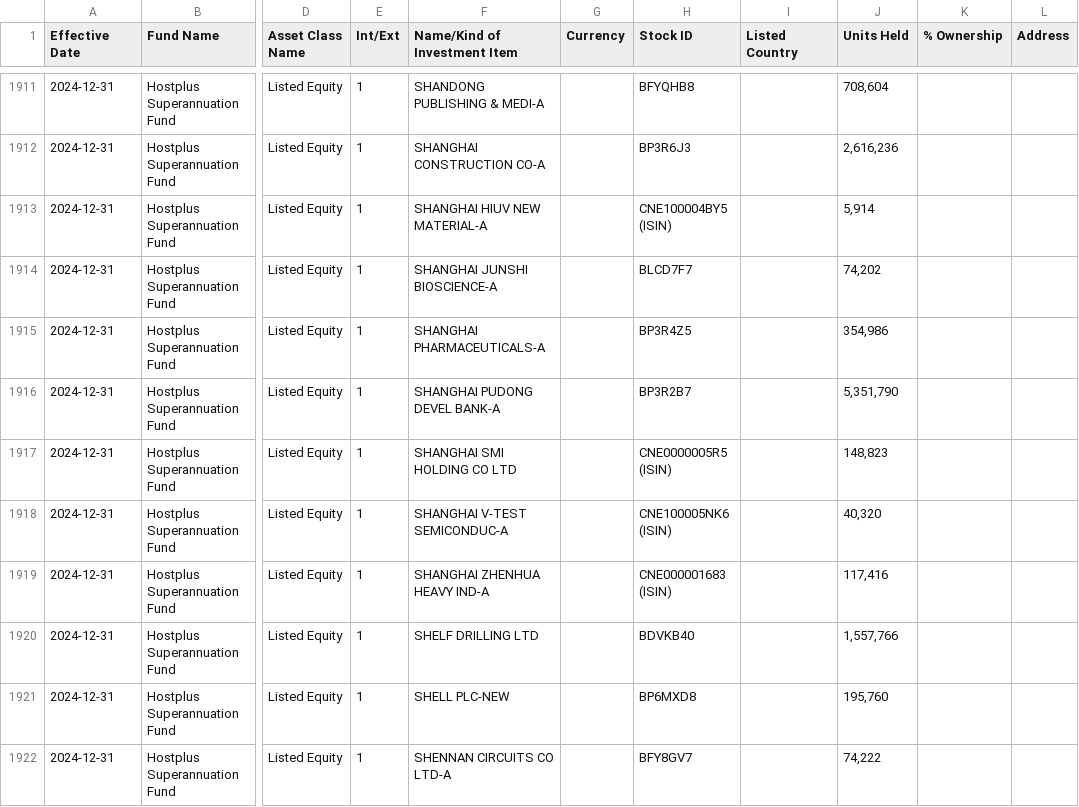
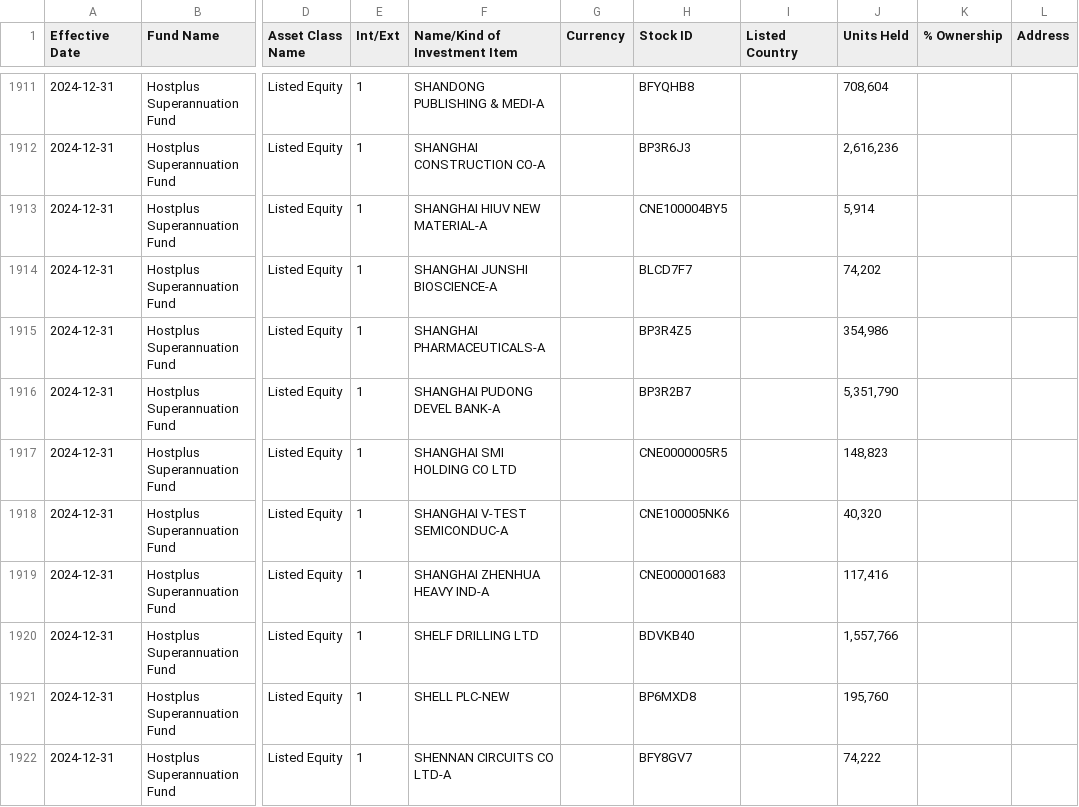
Before and after one commit to vietsoninvest/SUPERFUNdProject, a CSV file: Data/hostplus_cleaned.csv, drawn as a sheet; only a part is shown, gaps mark what is left out; the diff covers the shown part only; the diff names each change by its address in the sheet, - before the commit and + after, or states it on an @@ line.

Commit message:
remove () clause from hostplus stock id col

```diff
--- a/Data/hostplus_cleaned.csv
+++ b/Data/hostplus_cleaned.csv
-H1913 (Stock ID): CNE100004BY5 (ISIN)
+H1913 (Stock ID): CNE100004BY5
-H1917 (Stock ID): CNE0000005R5 (ISIN)
+H1917 (Stock ID): CNE0000005R5
-H1918 (Stock ID): CNE100005NK6 (ISIN)
+H1918 (Stock ID): CNE100005NK6
-H1919 (Stock ID): CNE000001683 (ISIN)
+H1919 (Stock ID): CNE000001683
```
Also changed, not shown: 41 edited cells elsewhere in this file, 1 other file.
